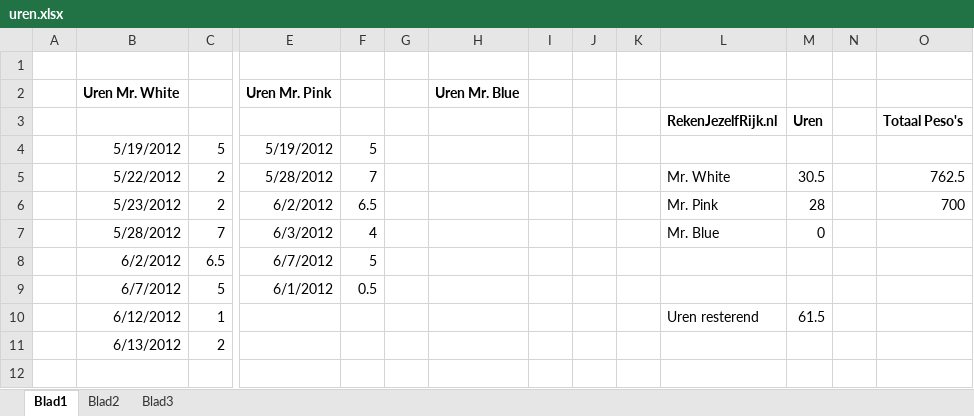
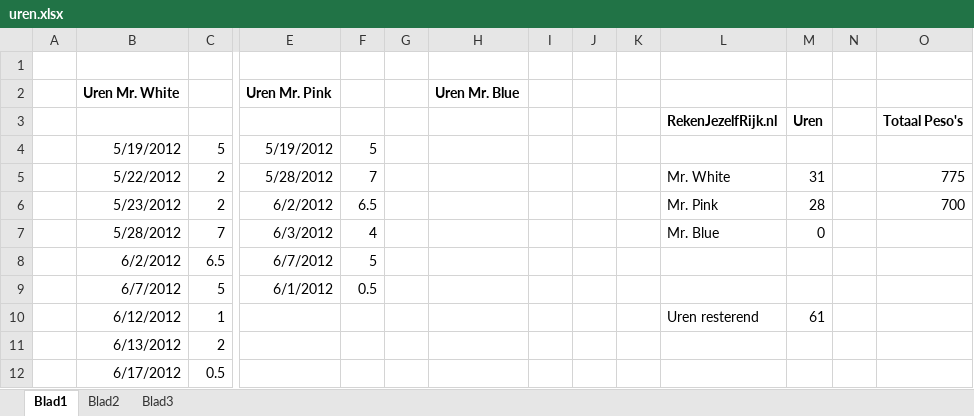
Before and after one commit to wakkomail/community-framework, an Excel workbook: Reservoirdogs/uren.xlsx, sheet Blad1, drawn as a sheet; only a part is shown, gaps mark what is left out; values as stored, in another font and other column widths than the file's, no borders; rows hold the shown columns only; the diff names each change by its address in the sheet, - before the commit and + after, or states it on an @@ line.

```diff
--- a/Reservoirdogs/uren.xlsx (sheet Blad1)
+++ b/Reservoirdogs/uren.xlsx (sheet Blad1)
-M5: 30.5
+M5: 31
-O5: 762.5
+O5: 775
-M10: 61.5
+M10: 61
+row 12:  | 6/17/2012 | 0.5
```
